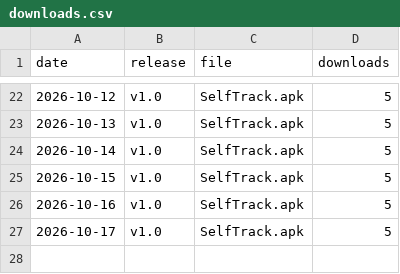
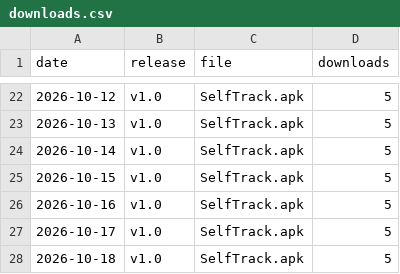
Before and after one commit to vwendy/selftrack_website, a CSV file: downloads.csv, drawn as a sheet; only a part is shown, gaps mark what is left out; the diff names each change by its address in the sheet, - before the commit and + after, or states it on an @@ line.

```diff
--- a/downloads.csv
+++ b/downloads.csv
+row 28: 2026-10-18 | v1.0 | SelfTrack.apk | 5
```
